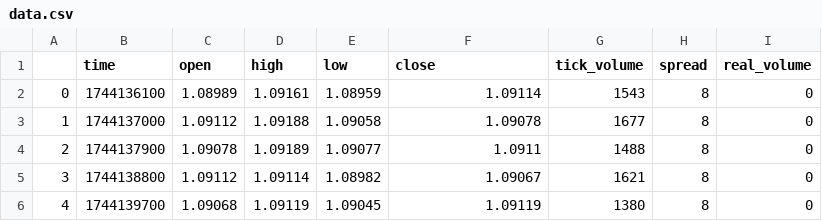
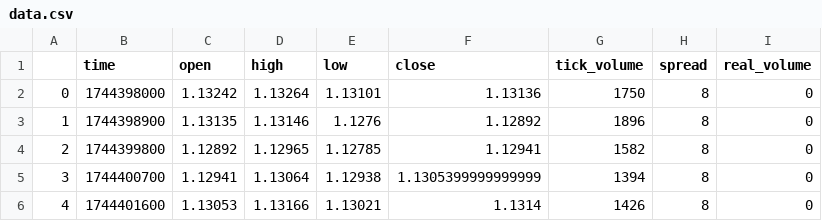
Before and after one commit to CataphractScript/Trade-Bot, a CSV file: tasks/OHCL_CSV/data.csv, drawn as a sheet; only a part is shown; the diff covers the shown part only.

```diff
--- a/tasks/OHCL_CSV/data.csv
+++ b/tasks/OHCL_CSV/data.csv
@@ -1,6 +1,6 @@
 ,time,open,high,low,close,tick_volume,spread,real_volume
-0,1744136100,1.08989,1.09161,1.08959,1.09114,1543,8,0
-1,1744137000,1.09112,1.09188,1.09058,1.09078,1677,8,0
-2,1744137900,1.09078,1.09189,1.09077,1.0911,1488,8,0
-3,1744138800,1.09112,1.09114,1.08982,1.09067,1621,8,0
-4,1744139700,1.09068,1.09119,1.09045,1.09119,1380,8,0
+0,1744398000,1.13242,1.13264,1.13101,1.13136,1750,8,0
+1,1744398900,1.13135,1.13146,1.1276,1.12892,1896,8,0
+2,1744399800,1.12892,1.12965,1.12785,1.12941,1582,8,0
+3,1744400700,1.12941,1.13064,1.12938,1.1305399999999999,1394,8,0
+4,1744401600,1.13053,1.13166,1.13021,1.1314,1426,8,0
```
Also changed, not shown: 90 edited cells elsewhere in this file, 2 other files.
